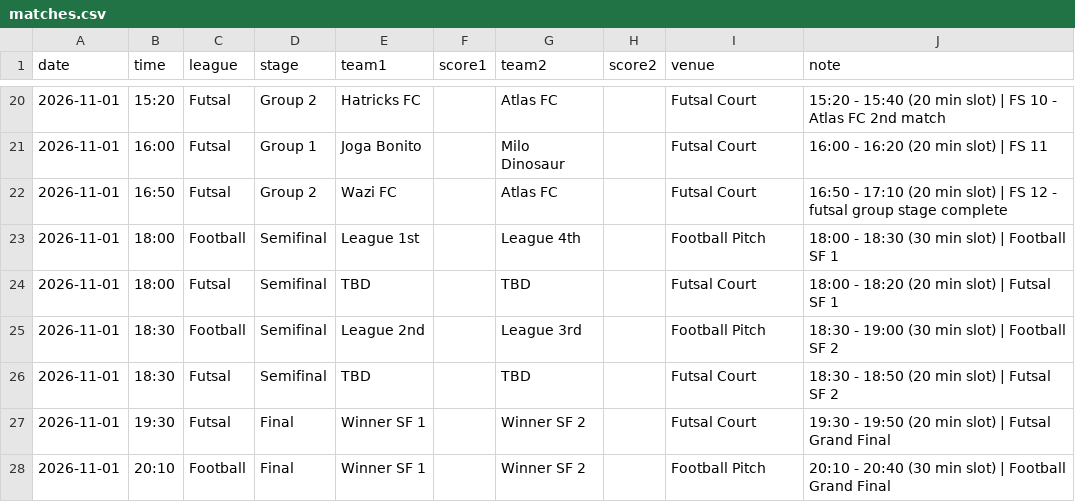
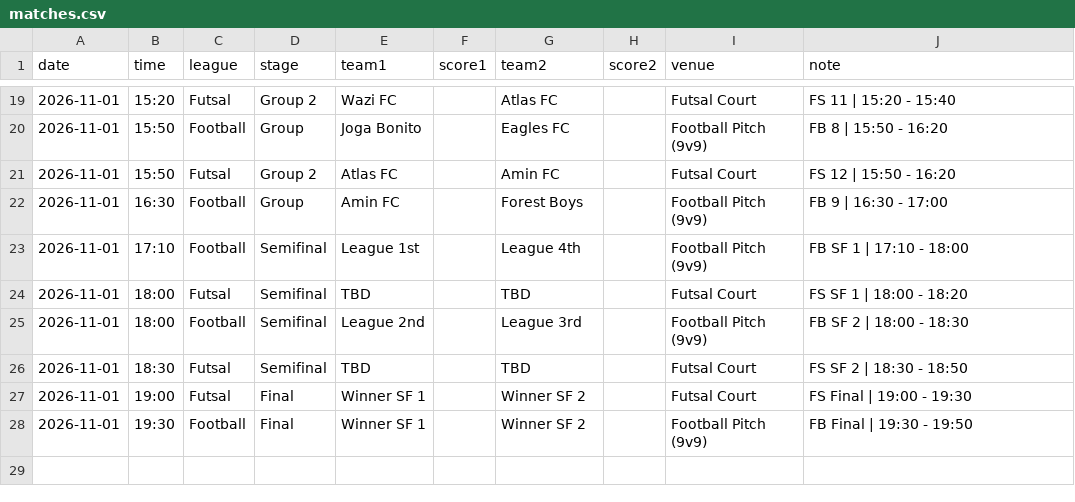
Before and after one commit to mo7ammedamin/Charity-Tournamnet-Scores-Website, a CSV file: matches.csv, drawn as a sheet; only a part is shown, gaps mark what is left out; the diff covers the shown part only.

```diff
--- a/matches.csv
+++ b/matches.csv
@@ -20,9 +19,10 @@ date,time,league,stage,team1,score1,team2,score2,venue,note
-2026-11-01,15:20,Futsal,Group 2,Hatricks FC,,Atlas FC,,Futsal Court,15:20 - 15:40 (20 min slot) | FS 10 - Atlas FC 2nd match
-2026-11-01,16:00,Futsal,Group 1,Joga Bonito,,Milo Dinosaur,,Futsal Court,16:00 - 16:20 (20 min slot) | FS 11
-2026-11-01,16:50,Futsal,Group 2,Wazi FC,,Atlas FC,,Futsal Court,16:50 - 17:10 (20 min slot) | FS 12 - futsal group stage complete
-2026-11-01,18:00,Football,Semifinal,League 1st,,League 4th,,Football Pitch,18:00 - 18:30 (30 min slot) | Football SF 1
-2026-11-01,18:00,Futsal,Semifinal,TBD,,TBD,,Futsal Court,18:00 - 18:20 (20 min slot) | Futsal SF 1
-2026-11-01,18:30,Football,Semifinal,League 2nd,,League 3rd,,Football Pitch,18:30 - 19:00 (30 min slot) | Football SF 2
-2026-11-01,18:30,Futsal,Semifinal,TBD,,TBD,,Futsal Court,18:30 - 18:50 (20 min slot) | Futsal SF 2
-2026-11-01,19:30,Futsal,Final,Winner SF 1,,Winner SF 2,,Futsal Court,19:30 - 19:50 (20 min slot) | Futsal Grand Final
-2026-11-01,20:10,Football,Final,Winner SF 1,,Winner SF 2,,Football Pitch,20:10 - 20:40 (30 min slot) | Football Grand Final
+2026-11-01,15:20,Futsal,Group 2,Wazi FC,,Atlas FC,,Futsal Court,FS 11 | 15:20 - 15:40
+2026-11-01,15:50,Football,Group,Joga Bonito,,Eagles FC,,Football Pitch (9v9),FB 8 | 15:50 - 16:20
+2026-11-01,15:50,Futsal,Group 2,Atlas FC,,Amin FC,,Futsal Court,FS 12 | 15:50 - 16:20
+2026-11-01,16:30,Football,Group,Amin FC,,Forest Boys,,Football Pitch (9v9),FB 9 | 16:30 - 17:00
+2026-11-01,17:10,Football,Semifinal,League 1st,,League 4th,,Football Pitch (9v9),FB SF 1 | 17:10 - 18:00
+2026-11-01,18:00,Futsal,Semifinal,TBD,,TBD,,Futsal Court,FS SF 1 | 18:00 - 18:20
+2026-11-01,18:00,Football,Semifinal,League 2nd,,League 3rd,,Football Pitch (9v9),FB SF 2 | 18:00 - 18:30
+2026-11-01,18:30,Futsal,Semifinal,TBD,,TBD,,Futsal Court,FS SF 2 | 18:30 - 18:50
+2026-11-01,19:00,Futsal,Final,Winner SF 1,,Winner SF 2,,Futsal Court,FS Final | 19:00 - 19:30
+2026-11-01,19:30,Football,Final,Winner SF 1,,Winner SF 2,,Football Pitch (9v9),FB Final | 19:30 - 19:50
```
Also changed, not shown: 2 added rows, 3 removed rows and 55 edited cells elsewhere in this file, teams.csv.
